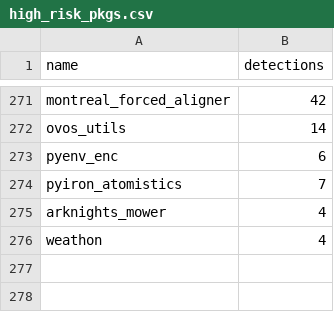
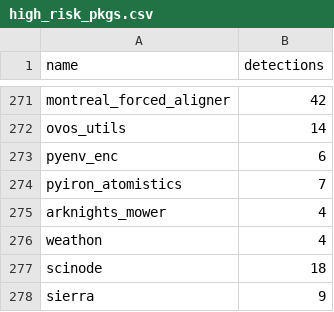
Before and after one commit to h4sh5/pypi-auto-scanner, a CSV file: high_risk_pkgs.csv, drawn as a sheet; only a part is shown, gaps mark what is left out.

```diff
--- a/high_risk_pkgs.csv
+++ b/high_risk_pkgs.csv
@@ -276 +276,3 @@ arknights_mower,4
 weathon,4
+scinode,18
+sierra,9
```
Also changed, not shown: 5 other files.
